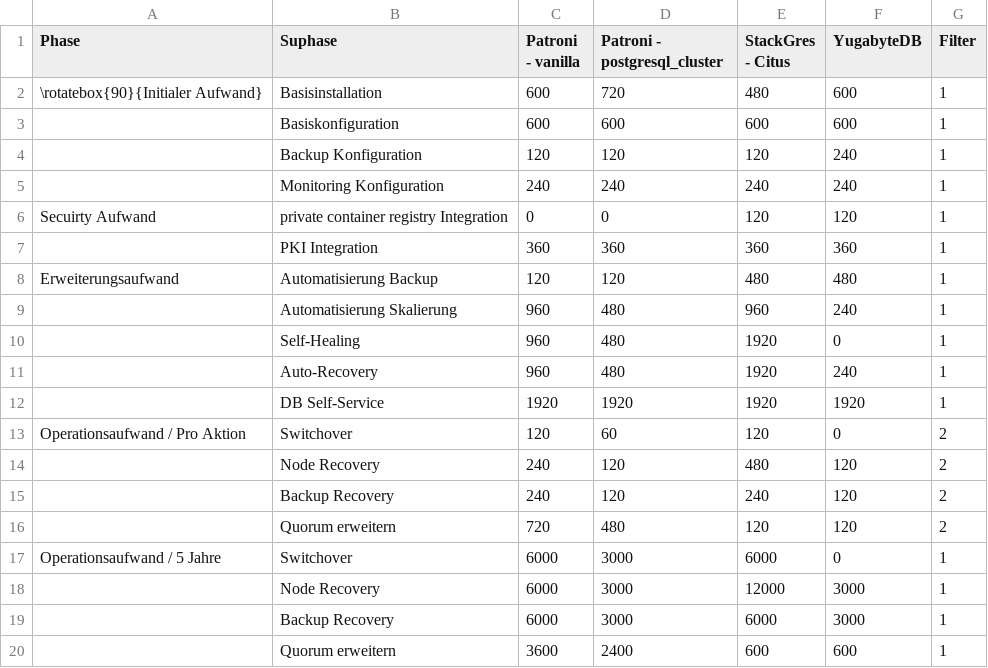
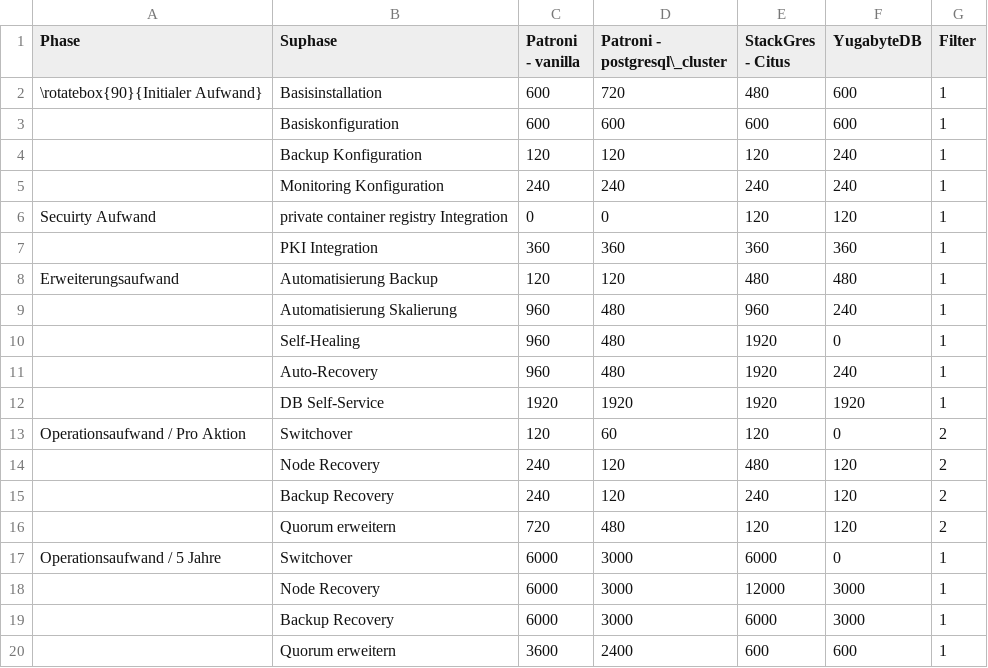
Before and after one commit to TheOriginalGraLargeShrimpakaReaper/Diplomarbeit, a CSV file: src/source/tables/measurement_costs.csv, drawn as a sheet.

```diff
--- a/src/source/tables/measurement_costs.csv
+++ b/src/source/tables/measurement_costs.csv
@@ -1,2 +1,2 @@
-Phase;Suphase;Patroni - vanilla;Patroni - postgresql_cluster;StackGres - Citus;YugabyteDB;Filter
+Phase;Suphase;Patroni - vanilla;Patroni - postgresql\_cluster;StackGres - Citus;YugabyteDB;Filter
 \rotatebox{90}{Initialer Aufwand};Basisinstallation;600;720;480;600;1
```
Also changed, not shown: src/source/tables/measurement_times.csv, 11 other files.
